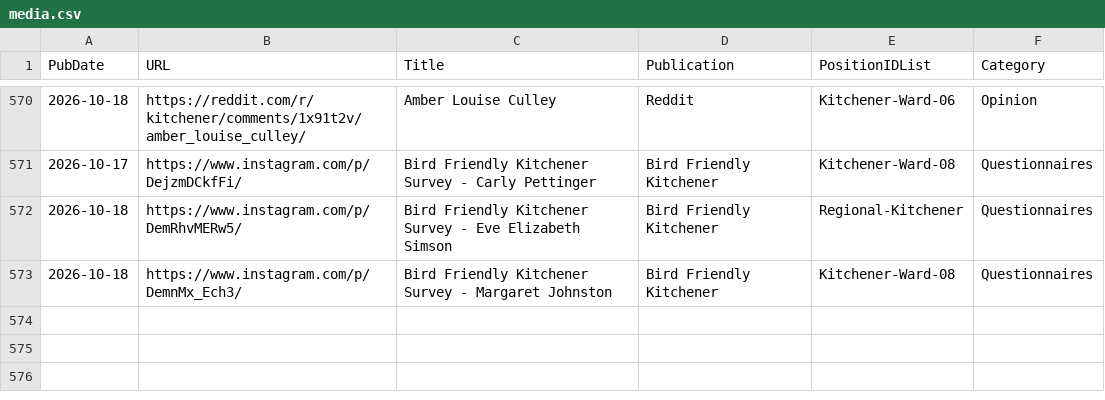
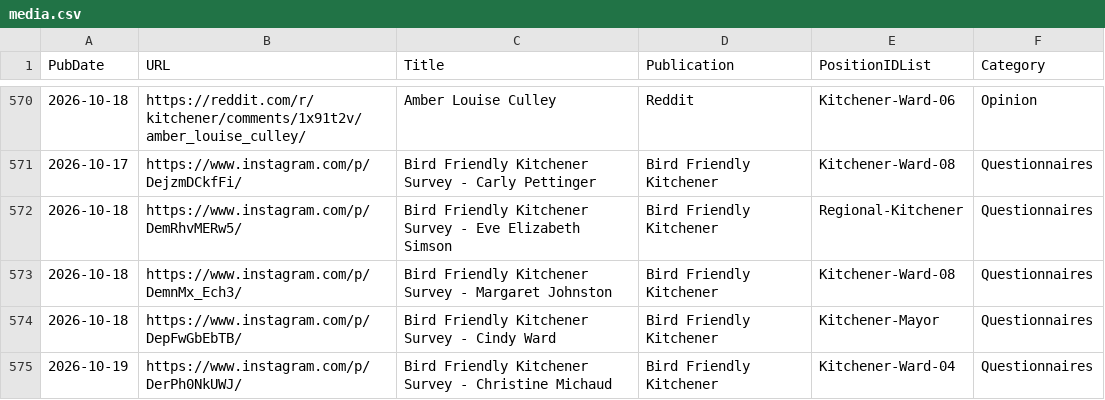
Before and after one commit to CivicTechWR/WRVotesMunicipal2026, a CSV file: docs/_data/sync/media.csv, drawn as a sheet; only a part is shown, gaps mark what is left out; the diff names each change by its address in the sheet, - before the commit and + after, or states it on an @@ line.

Commit message:
Auto-commit: updated media.csv from Google Docs

```diff
--- a/docs/_data/sync/media.csv
+++ b/docs/_data/sync/media.csv
+row 574: 2026-10-18 | https://www.instagram.com/p/DepFwGbEbTB/ | Bird Friendly Kitchener Survey - Cindy Ward | Bird Friendly Kitchener | Kitchener-Mayor | Questionnaires
+row 575: 2026-10-19 | https://www.instagram.com/p/DerPh0NkUWJ/ | Bird Friendly Kitchener Survey - Christine Michaud | Bird Friendly Kitchener | Kitchener-Ward-04 | Questionnaires
```
